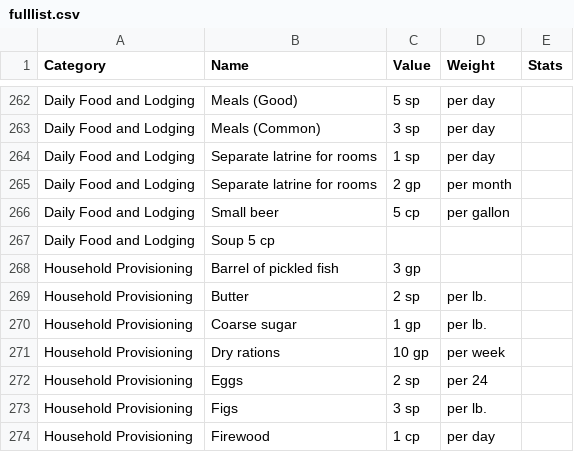
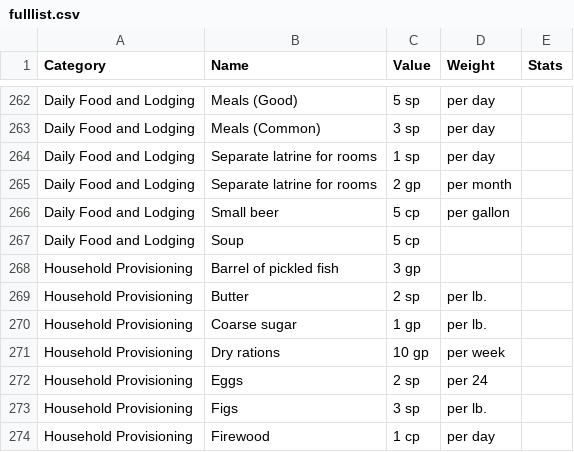
Before and after one commit to CocoTheOwner/ADND2DB, a CSV file: fulllist.csv, drawn as a sheet; only a part is shown, gaps mark what is left out.

Commit message:
Update fulllist.csv

```diff
--- a/fulllist.csv
+++ b/fulllist.csv
@@ -266,3 +266,3 @@ Daily Food and Lodging	Separate latrine for rooms	2 gp	per month
 Daily Food and Lodging	Small beer	5 cp	per gallon
-Daily Food and Lodging	Soup 5 cp
+Daily Food and Lodging	Soup	5 cp
 Household Provisioning	Barrel of pickled fish	3 gp
```
